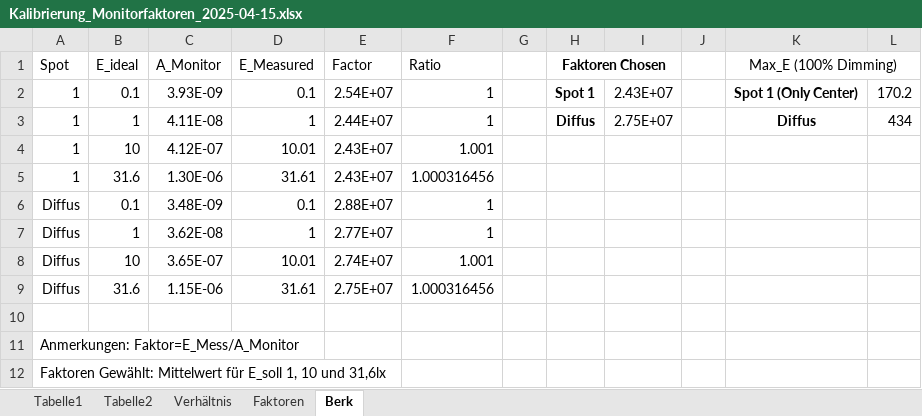
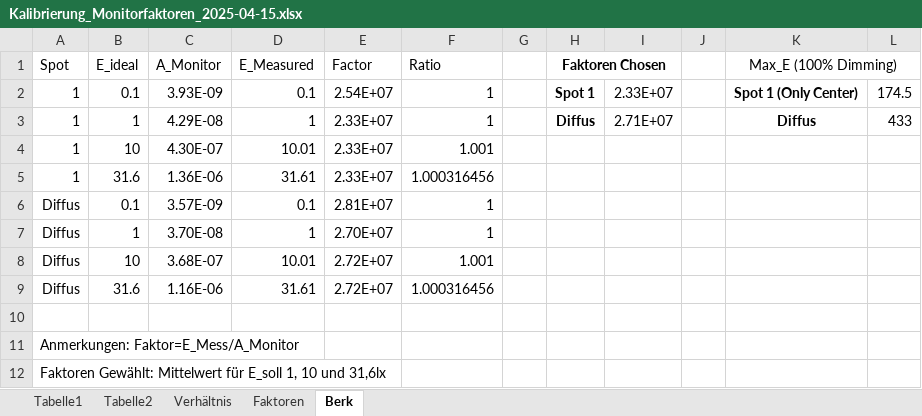
Before and after one commit to sbrkaksu/roombrightening, an Excel workbook: Kalibrierung_Monitorfaktoren_2025-04-15.xlsx, sheet Berk, drawn as a sheet; values as stored, in another font and other column widths than the file's, no borders; table styles not drawn; the diff names each change by its address in the sheet, - before the commit and + after, or states it on an @@ line.

Commit message:
monitor  I and max E measured

```diff
--- a/Kalibrierung_Monitorfaktoren_2025-04-15.xlsx (sheet Berk)
+++ b/Kalibrierung_Monitorfaktoren_2025-04-15.xlsx (sheet Berk)
-I2: 2.43E+07
+I2: 2.33E+07
-L2: 170.2
+L2: 174.5
-C3 (A_Monitor): 4.11E-08
+C3 (A_Monitor): 4.29E-08
-E3 (Factor): 2.44E+07
+E3 (Factor): 2.33E+07
-I3: 2.75E+07
+I3: 2.71E+07
-L3: 434
+L3: 433
-C4 (A_Monitor): 4.12E-07
+C4 (A_Monitor): 4.30E-07
-E4:E5 (Factor): 2.43E+07
+E4:E5 (Factor): 2.33E+07
-C5 (A_Monitor): 1.30E-06
+C5 (A_Monitor): 1.36E-06
-C6 (A_Monitor): 3.48E-09
+C6 (A_Monitor): 3.57E-09
-E6 (Factor): 2.88E+07
+E6 (Factor): 2.81E+07
-C7 (A_Monitor): 3.62E-08
+C7 (A_Monitor): 3.70E-08
-E7 (Factor): 2.77E+07
+E7 (Factor): 2.70E+07
-C8 (A_Monitor): 3.65E-07
+C8 (A_Monitor): 3.68E-07
-E8 (Factor): 2.74E+07
+E8 (Factor): 2.72E+07
-C9 (A_Monitor): 1.15E-06
+C9 (A_Monitor): 1.16E-06
-E9 (Factor): 2.75E+07
+E9 (Factor): 2.72E+07
```
Also changed, not shown: 1 other file.
